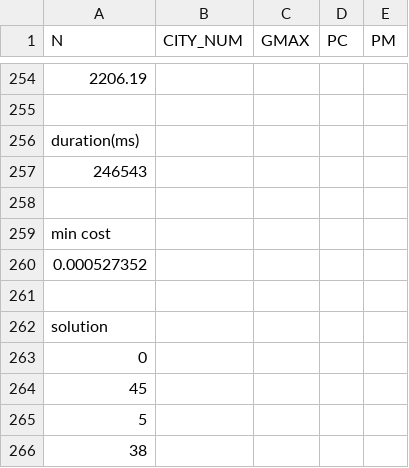
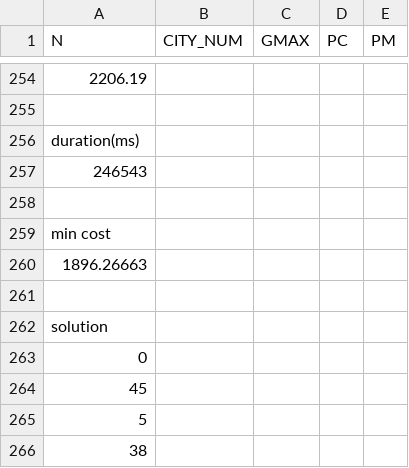
Before and after one commit to QuietHuihui/oneAPI_TSP, a CSV file: TSP/output-2023-1-20-5-42-32.csv, drawn as a sheet; only a part is shown, gaps mark what is left out.

```diff
--- a/TSP/output-2023-1-20-5-42-32.csv
+++ b/TSP/output-2023-1-20-5-42-32.csv
@@ -259,3 +259,3 @@ duration(ms),,,,
 min cost,,,,
-0.000527352,,,,
+1896.26663,,,,
 ,,,,
```
Also changed, not shown: 1 other file.
